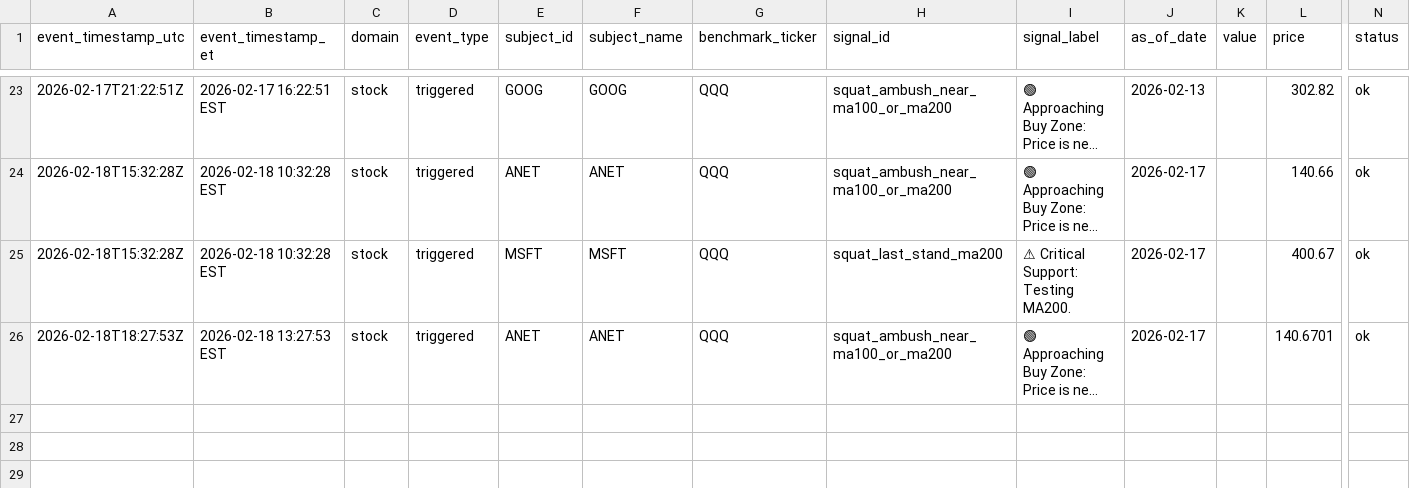
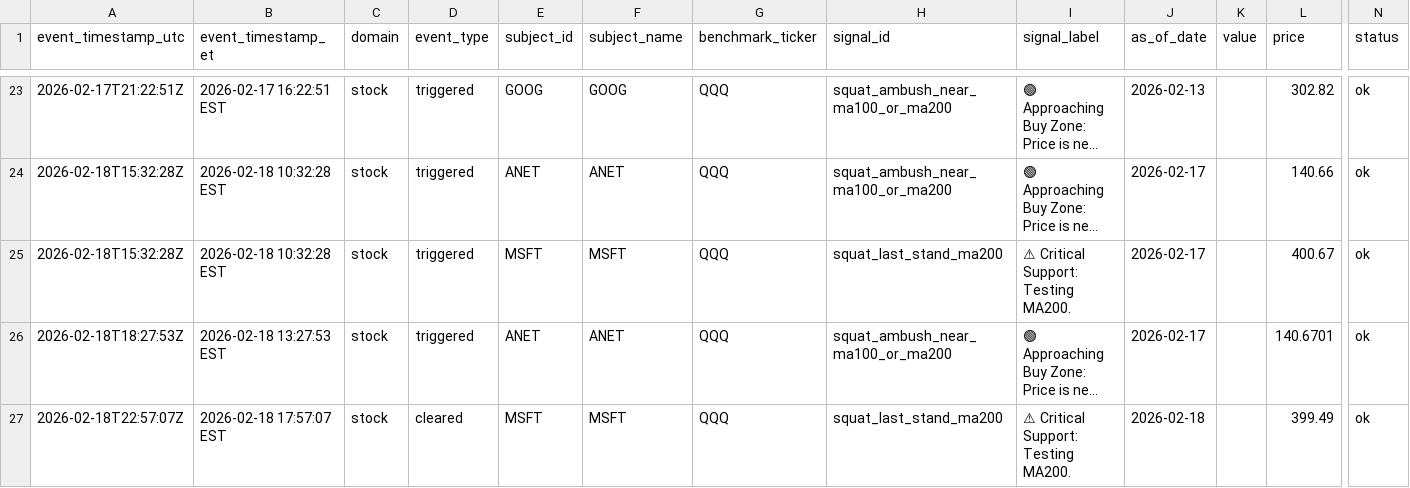
Before and after one commit to GlennZhu/DeeDeeBot, a CSV file: data/derived/signal_events_7d.csv, drawn as a sheet; only a part is shown, gaps mark what is left out; long unchanged cells end in …; rows hold the shown columns only; the diff names each change by its address in the sheet, - before the commit and + after, or states it on an @@ line.

```diff
--- a/data/derived/signal_events_7d.csv
+++ b/data/derived/signal_events_7d.csv
+row 27: 2026-02-18T22:57:07Z | 2026-02-18 17:57:07 EST | stock | cleared | MSFT | MSFT | QQQ | squat_last_stand_ma200 | ⚠ Critical Support: Testing MA200. | 2026-02-18 |  | 399.49 | ok
```
Also changed, not shown: data/derived/stock_signals_latest.csv.
